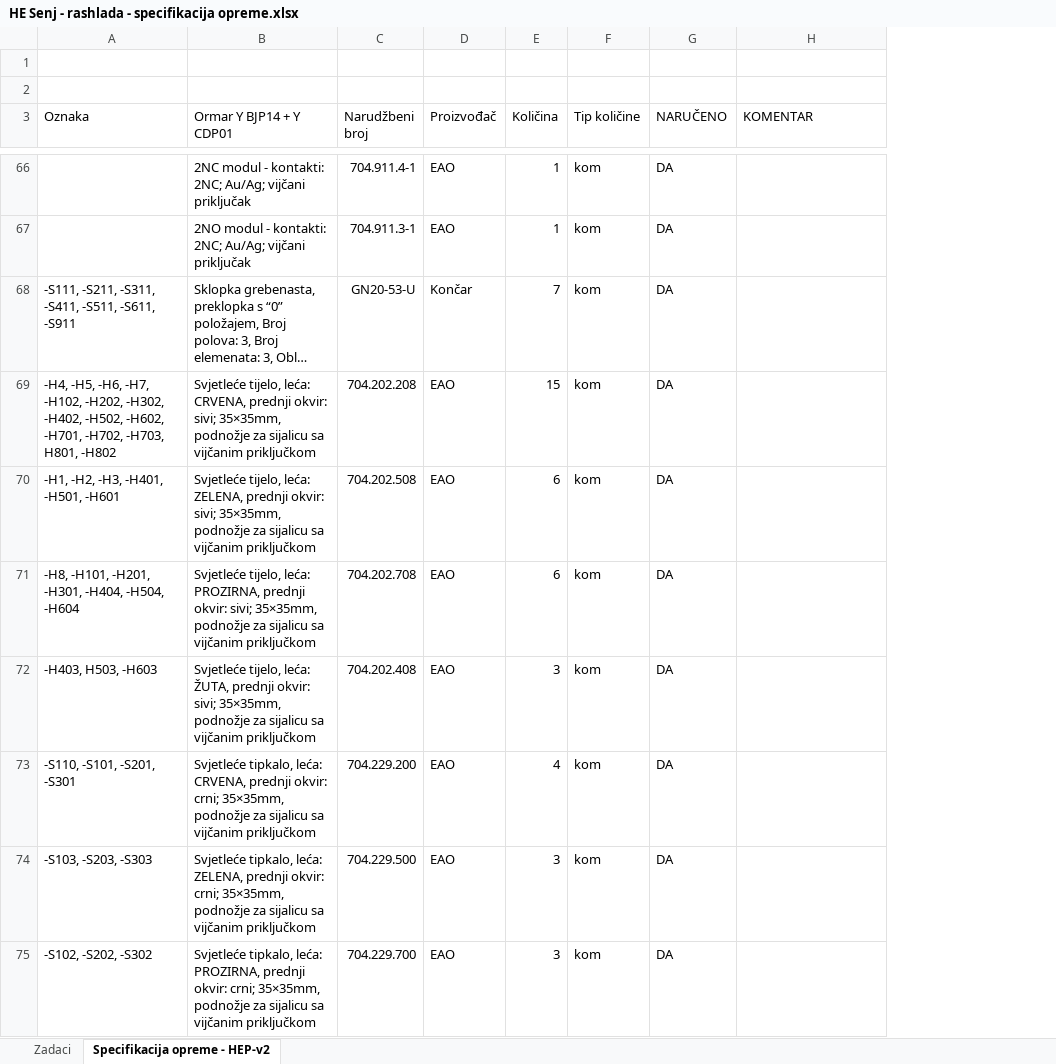
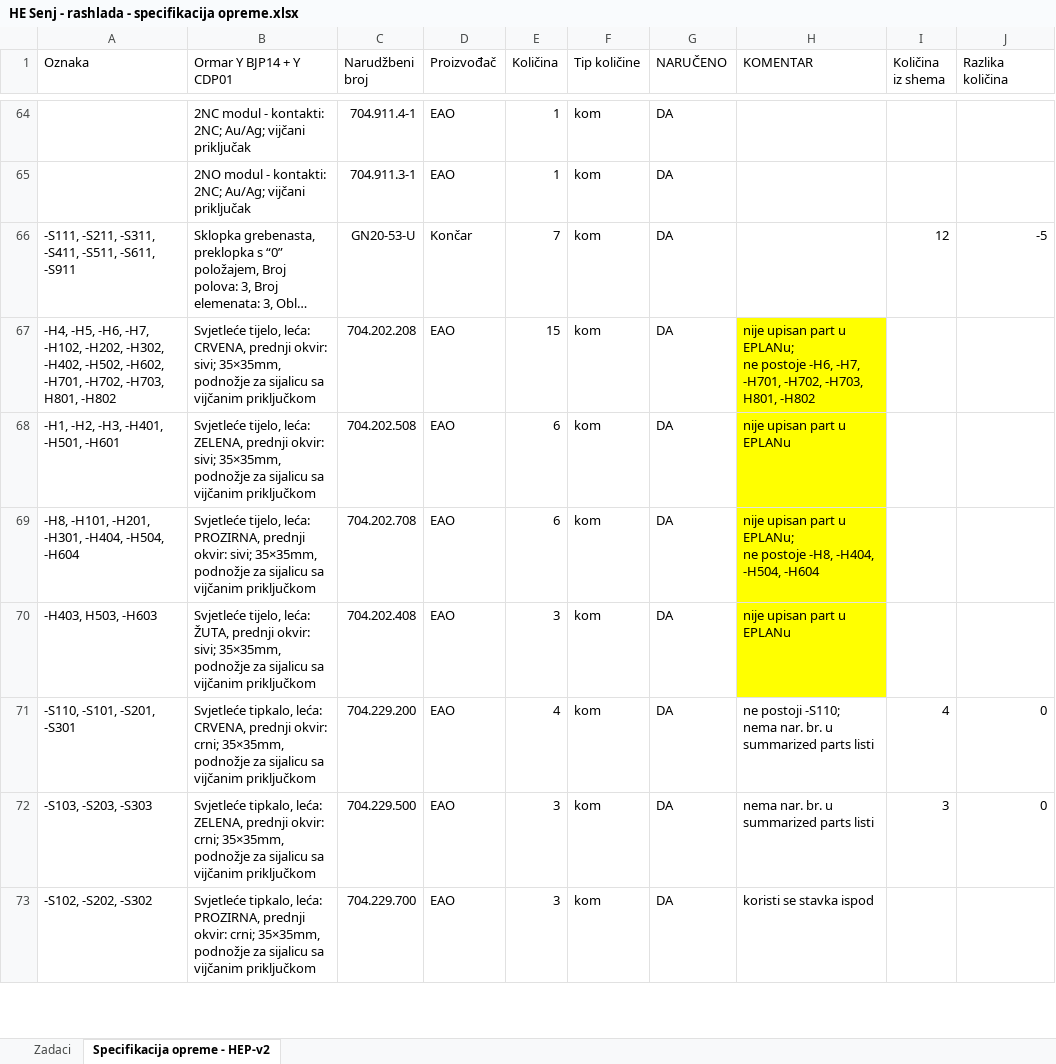
Before and after one commit to crni-odojak/brodo, an Excel workbook: HE_Senj/HE Senj_PK_2026-08-04/HE Senj - rashlada - specifikacija opreme.xlsx, sheet Specifikacija opreme - HEP-v2, drawn as a sheet; only a part is shown, gaps mark what is left out; long unchanged cells end in …; values as stored, in another font and other column widths than the file's, no borders; conditional formats not drawn; removed rows and columns are numbered as before the commit, all else as after; ↵ is a line break in a cell; the diff covers the shown part only; the diff names each change by its address in the sheet, - before the commit and + after, or states it on an @@ line.

Commit message:
dovršena usporedba summarized parts lista sa specifikacijom opreme za Senj

```diff
--- a/HE_Senj/HE Senj_PK_2026-08-04/HE Senj - rashlada - specifikacija opreme.xlsx (sheet Specifikacija opreme - HEP-v2)
+++ b/HE_Senj/HE Senj_PK_2026-08-04/HE Senj - rashlada - specifikacija opreme.xlsx (sheet Specifikacija opreme - HEP-v2)
+column I (Količina iz shema), rows 66-72: 12 |  |  |  |  | 4 | 3
+column J (Razlika količina), rows 66-72: -5 |  |  |  |  | 0 | 0
-row 1: (empty)
-row 2: (empty)
-H67 (KOMENTAR): (empty)
+H67 (KOMENTAR): nije upisan part u EPLANu; ↵ ne postoje -H6, -H7, -H701, -H702, -H703, H801, -H802
-H67:H70 fill: none
+H67:H70 fill: #FFFF00
-H68 (KOMENTAR): (empty)
+H68 (KOMENTAR): nije upisan part u EPLANu
-H69 (KOMENTAR): (empty)
+H69 (KOMENTAR): nije upisan part u EPLANu; ↵ ne postoje -H8, -H404, -H504, -H604
-H70 (KOMENTAR): (empty)
+H70 (KOMENTAR): nije upisan part u EPLANu
-H71 (KOMENTAR): (empty)
+H71 (KOMENTAR): ne postoji -S110; ↵ nema nar. br. u summarized parts listi
-H72 (KOMENTAR): (empty)
+H72 (KOMENTAR): nema nar. br. u summarized parts listi
-H73 (KOMENTAR): (empty)
+H73 (KOMENTAR): koristi se stavka ispod
```
Also changed, not shown: 2 added rows, 27 edited cells and cell formats elsewhere in this sheet, 6 other files.
